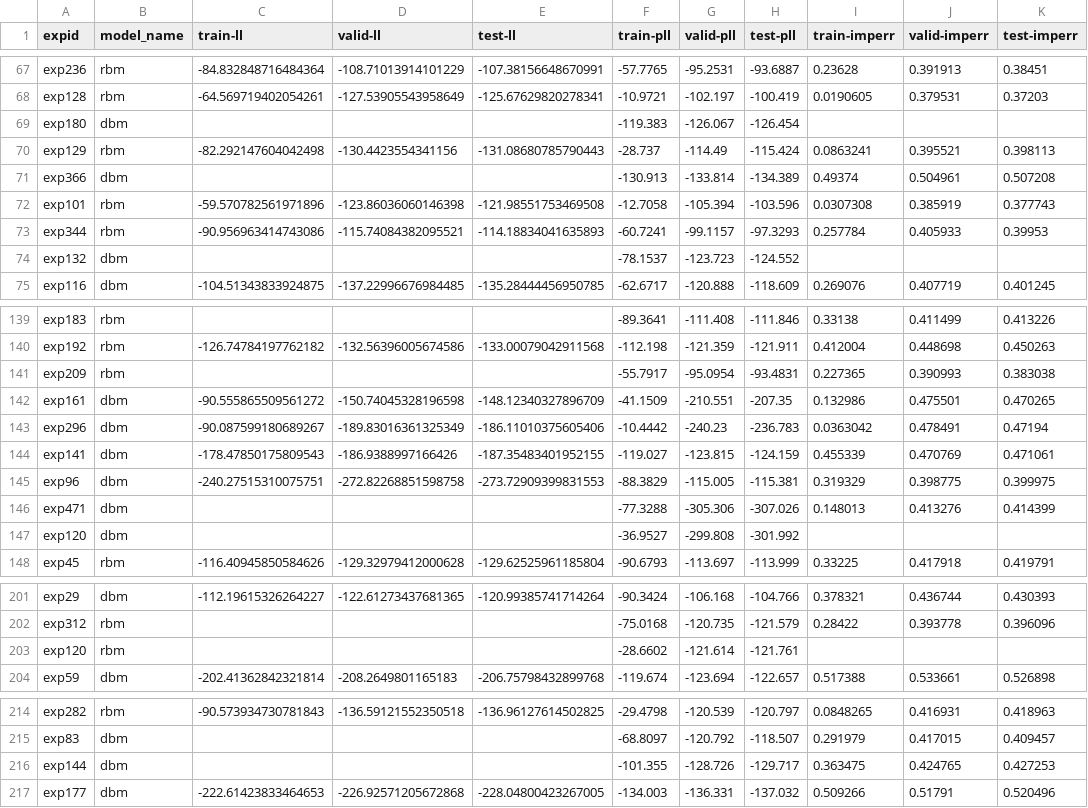
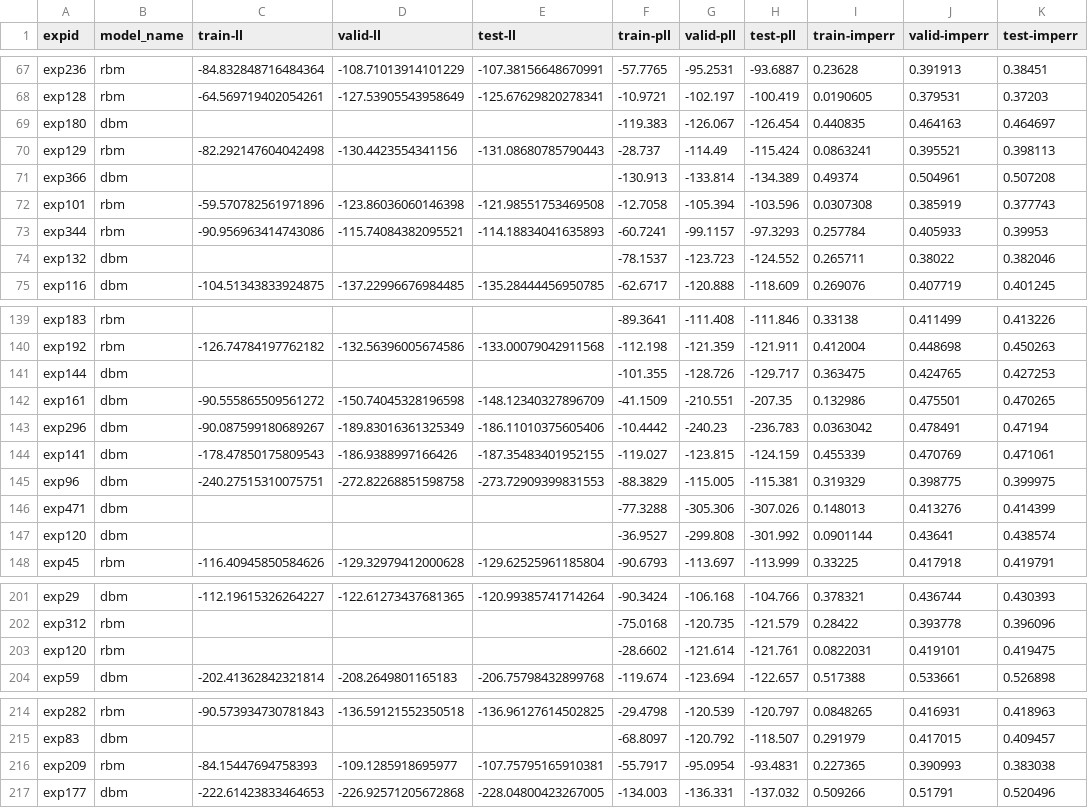
Before and after one commit to smoitra87/deepnet, a CSV file: deepnet/results/likelihoods.csv, drawn as a sheet; only a part is shown, gaps mark what is left out; the diff covers the shown part only.

```diff
--- a/deepnet/results/likelihoods.csv
+++ b/deepnet/results/likelihoods.csv
@@ -68,3 +68,3 @@ exp236,rbm,-84.832848716484364,-108.71013914101229,-107.38156648670991,-57.7765,
 exp128,rbm,-64.569719402054261,-127.53905543958649,-125.67629820278341,-10.9721,-102.197,-100.419,0.0190605,0.379531,0.37203
-exp180,dbm,,,,-119.383,-126.067,-126.454,,,
+exp180,dbm,,,,-119.383,-126.067,-126.454,0.440835,0.464163,0.464697
 exp129,rbm,-82.292147604042498,-130.4423554341156,-131.08680785790443,-28.737,-114.49,-115.424,0.0863241,0.395521,0.398113
@@ -73,3 +73,3 @@ exp101,rbm,-59.570782561971896,-123.86036060146398,-121.98551753469508,-12.7058,
 exp344,rbm,-90.956963414743086,-115.74084382095521,-114.18834041635893,-60.7241,-99.1157,-97.3293,0.257784,0.405933,0.39953
-exp132,dbm,,,,-78.1537,-123.723,-124.552,,,
+exp132,dbm,,,,-78.1537,-123.723,-124.552,0.265711,0.38022,0.382046
 exp116,dbm,-104.51343833924875,-137.22996676984485,-135.28444456950785,-62.6717,-120.888,-118.609,0.269076,0.407719,0.401245
@@ -140,3 +140,3 @@ exp183,rbm,,,,-89.3641,-111.408,-111.846,0.33138,0.411499,0.413226
 exp192,rbm,-126.74784197762182,-132.56396005674586,-133.00079042911568,-112.198,-121.359,-121.911,0.412004,0.448698,0.450263
-exp209,rbm,,,,-55.7917,-95.0954,-93.4831,0.227365,0.390993,0.383038
+exp144,dbm,,,,-101.355,-128.726,-129.717,0.363475,0.424765,0.427253
 exp161,dbm,-90.555865509561272,-150.74045328196598,-148.12340327896709,-41.1509,-210.551,-207.35,0.132986,0.475501,0.470265
@@ -146,3 +146,3 @@ exp96,dbm,-240.27515310075751,-272.82268851598758,-273.72909399831553,-88.3829,-
 exp471,dbm,,,,-77.3288,-305.306,-307.026,0.148013,0.413276,0.414399
-exp120,dbm,,,,-36.9527,-299.808,-301.992,,,
+exp120,dbm,,,,-36.9527,-299.808,-301.992,0.0901144,0.43641,0.438574
 exp45,rbm,-116.40945850584626,-129.32979412000628,-129.62525961185804,-90.6793,-113.697,-113.999,0.33225,0.417918,0.419791
@@ -202,3 +202,3 @@ exp29,dbm,-112.19615326264227,-122.61273437681365,-120.99385741714264,-90.3424,-
 exp312,rbm,,,,-75.0168,-120.735,-121.579,0.28422,0.393778,0.396096
-exp120,rbm,,,,-28.6602,-121.614,-121.761,,,
+exp120,rbm,,,,-28.6602,-121.614,-121.761,0.0822031,0.419101,0.419475
 exp59,dbm,-202.41362842321814,-208.2649801165183,-206.75798432899768,-119.674,-123.694,-122.657,0.517388,0.533661,0.526898
@@ -215,3 +215,3 @@ exp282,rbm,-90.573934730781843,-136.59121552350518,-136.96127614502825,-29.4798,
 exp83,dbm,,,,-68.8097,-120.792,-118.507,0.291979,0.417015,0.409457
-exp144,dbm,,,,-101.355,-128.726,-129.717,0.363475,0.424765,0.427253
+exp209,rbm,-84.15447694758393,-109.1285918695977,-107.75795165910381,-55.7917,-95.0954,-93.4831,0.227365,0.390993,0.383038
 exp177,dbm,-222.61423833464653,-226.92571205672868,-228.04800423267005,-134.003,-136.331,-137.032,0.509266,0.51791,0.520496
```
Also changed, not shown: 3 edited cells elsewhere in this file, deepnet/results/joined_tbl.csv, 12 other files.
